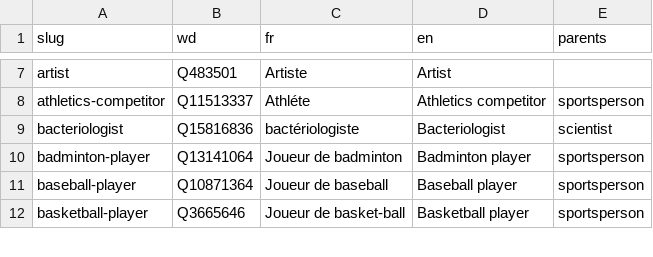
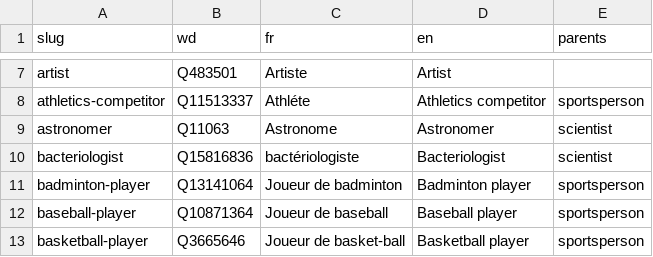
Before and after one commit to tig12/g5, a CSV file: data/db/occu/all-occus.csv, drawn as a sheet; only a part is shown, gaps mark what is left out.

```diff
--- a/data/db/occu/all-occus.csv
+++ b/data/db/occu/all-occus.csv
@@ -8,2 +8,3 @@ artist;Q483501;Artiste;Artist;
 athletics-competitor;Q11513337;Athléte;Athletics competitor;sportsperson
+astronomer;Q11063;Astronome;Astronomer;scientist
 bacteriologist;Q15816836;bactériologiste;Bacteriologist;scientist
```
Also changed, not shown: 5 other files.
